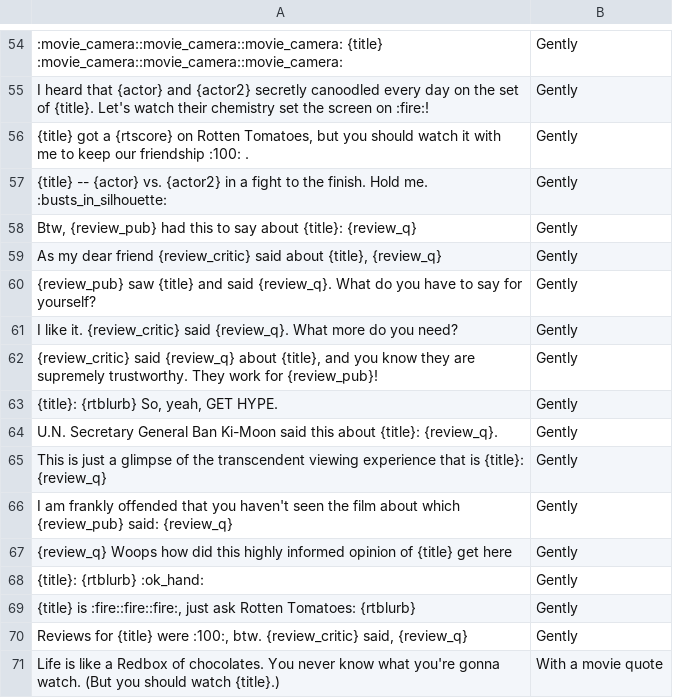
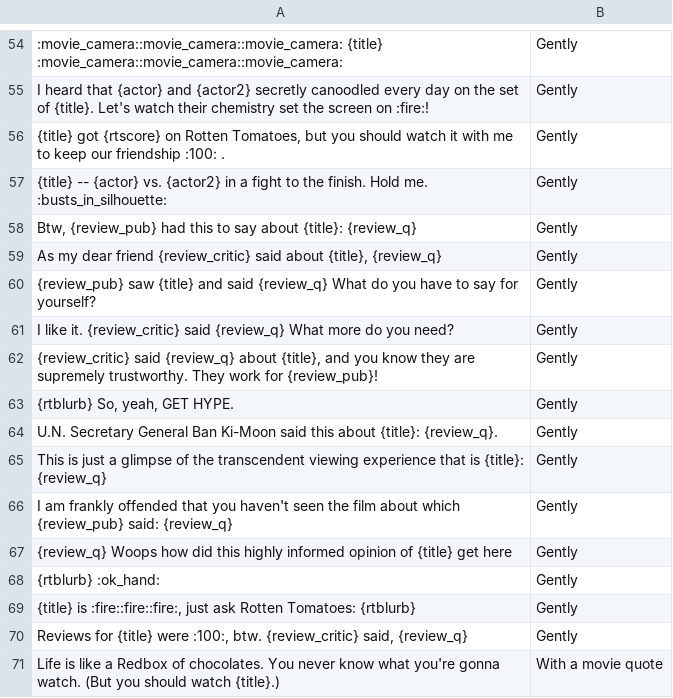
Before and after one commit to duner/CineBadger-CommentGenerator, a CSV file: messages.csv, drawn as a sheet; only a part is shown, gaps mark what is left out; the diff names each change by its address in the sheet, - before the commit and + after, or states it on an @@ line.

Commit message:
update messages

```diff
--- a/messages.csv
+++ b/messages.csv
-A56: {title} got a {rtscore} on…
+A56: {title} got {rtscore} on…
-A60: …and said {review_q}. What do…
+A60: …and said {review_q} What do…
-A61: …{review_critic} said {review_q}. What more…
+A61: …{review_critic} said {review_q} What more…
-A63: {title}: {rtblurb} So, yeah, GET HYPE.
+A63: {rtblurb} So, yeah, GET HYPE.
-A68: {title}: {rtblurb} :ok_hand:
+A68: {rtblurb} :ok_hand:
```
